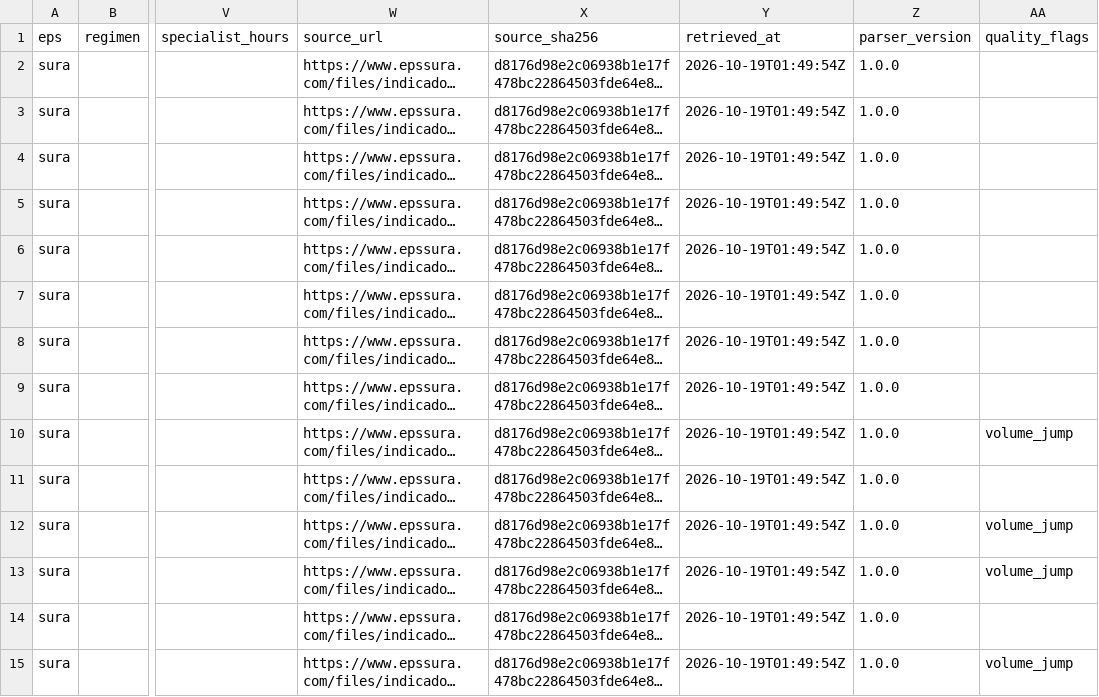
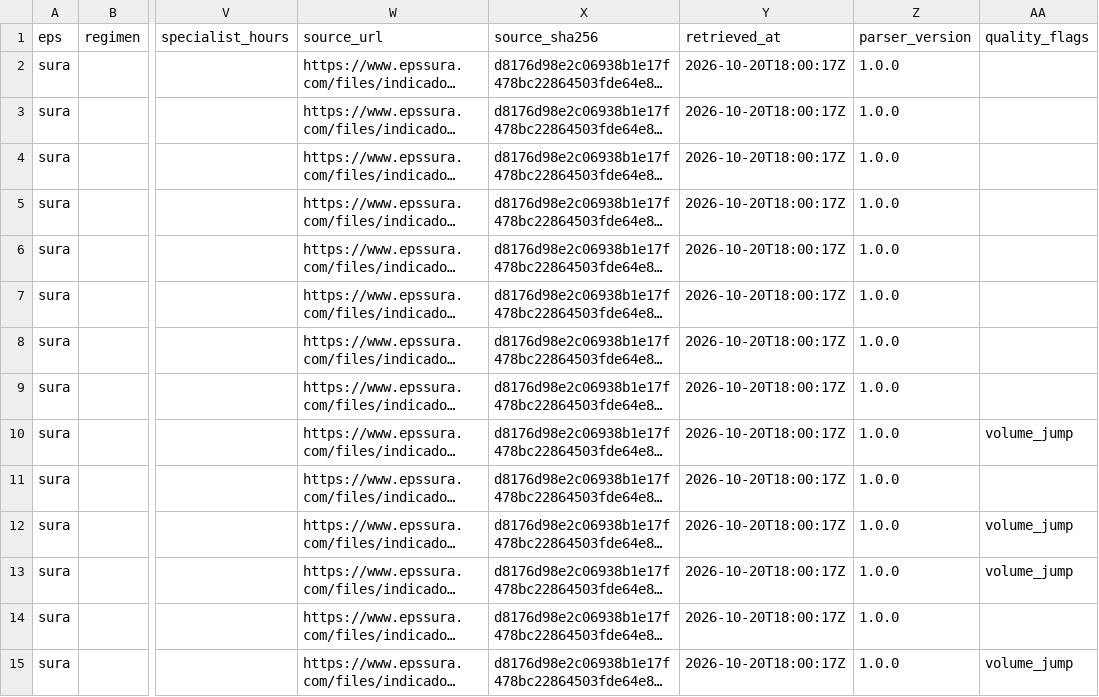
Before and after one commit to Jairo-Andres/sala-de-espera, a CSV file: data/eps/registros/sura_2013.csv, drawn as a sheet; only a part is shown, gaps mark what is left out; long unchanged cells end in …; the diff covers the shown part only; the diff names each change by its address in the sheet, - before the commit and + after, or states it on an @@ line.

```diff
--- a/data/eps/registros/sura_2013.csv
+++ b/data/eps/registros/sura_2013.csv
-Y2:Y15 (retrieved_at): 2026-10-19T01:49:54Z
+Y2:Y15 (retrieved_at): 2026-10-20T18:00:17Z
```
Also changed, not shown: 70 edited cells elsewhere in this file, data/eps/registros/sura_2014.csv, data/eps/registros/sura_2015.csv, 28 other files.
